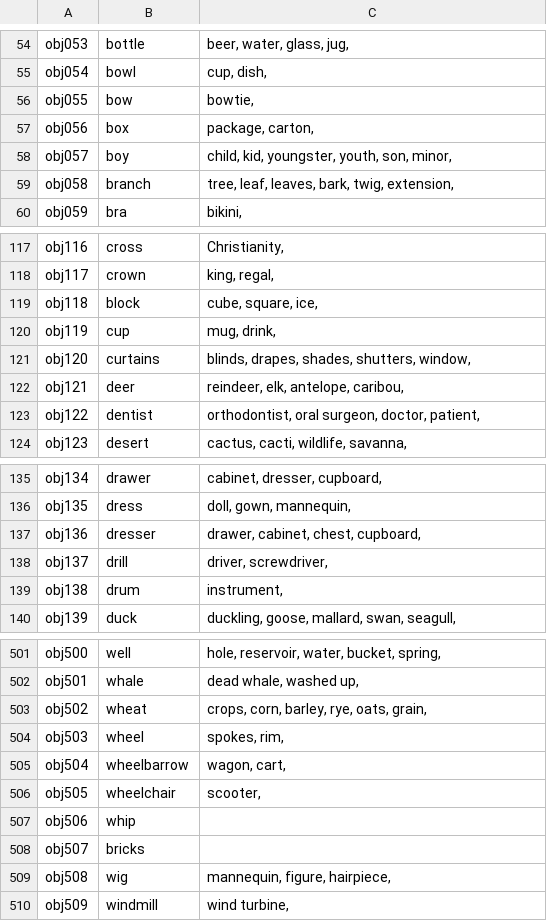
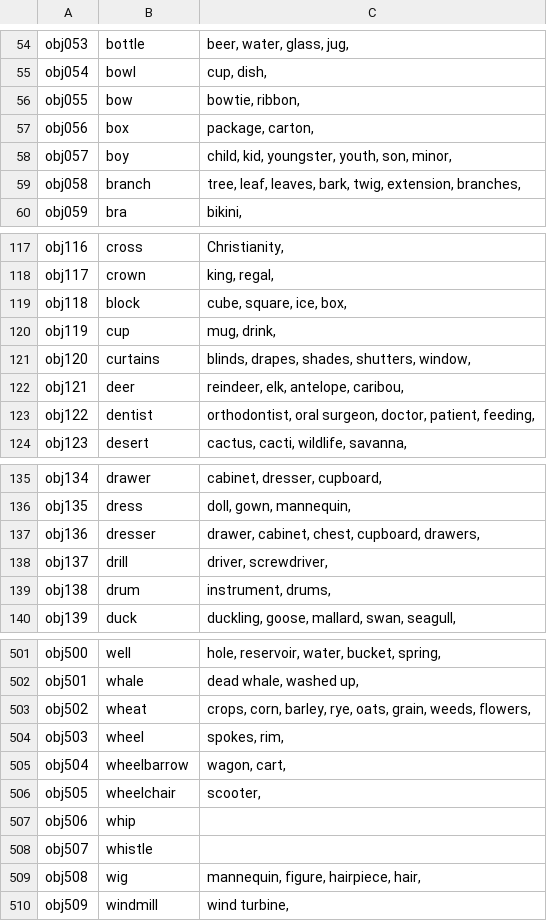
Before and after one commit to jackdolgin/Adaptive_Control, a CSV file: IPNP_spreadsheet_synonyms.csv, drawn as a sheet; only a part is shown, gaps mark what is left out; the diff covers the shown part only.

```diff
--- a/IPNP_spreadsheet_synonyms.csv
+++ b/IPNP_spreadsheet_synonyms.csv
@@ -55,6 +55,6 @@ obj053,bottle,"beer, water, glass, jug,"
 obj054,bowl,"cup, dish,"
-obj055,bow,"bowtie,"
+obj055,bow,"bowtie, ribbon,"
 obj056,box,"package, carton,"
 obj057,boy,"child, kid, youngster, youth, son, minor,"
-obj058,branch,"tree, leaf, leaves, bark, twig, extension,"
+obj058,branch,"tree, leaf, leaves, bark, twig, extension, branches,"
 obj059,bra,"bikini,"
@@ -118,3 +118,3 @@ obj116,cross,"Christianity,"
 obj117,crown,"king, regal,"
-obj118,block,"cube, square, ice,"
+obj118,block,"cube, square, ice, box,"
 obj119,cup,"mug, drink,"
@@ -122,3 +122,3 @@ obj120,curtains,"blinds, drapes, shades, shutters, window,"
 obj121,deer,"reindeer, elk, antelope, caribou,"
-obj122,dentist,"orthodontist, oral surgeon, doctor, patient,"
+obj122,dentist,"orthodontist, oral surgeon, doctor, patient, feeding,"
 obj123,desert,"cactus, cacti, wildlife, savanna,"
@@ -136,5 +136,5 @@ obj134,drawer,"cabinet, dresser, cupboard,"
 obj135,dress,"doll, gown, mannequin,"
-obj136,dresser,"drawer, cabinet, chest, cupboard,"
+obj136,dresser,"drawer, cabinet, chest, cupboard, drawers,"
 obj137,drill,"driver, screwdriver,"
-obj138,drum,"instrument,"
+obj138,drum,"instrument, drums,"
 obj139,duck,"duckling, goose, mallard, swan, seagull,"
@@ -502,3 +502,3 @@ obj500,well,"hole, reservoir, water, bucket, spring,"
 obj501,whale,"dead whale, washed up,"
-obj502,wheat,"crops, corn, barley, rye, oats, grain,"
+obj502,wheat,"crops, corn, barley, rye, oats, grain, weeds, flowers,"
 obj503,wheel,"spokes, rim,"
@@ -507,4 +507,4 @@ obj505,wheelchair,"scooter,"
 obj506,whip,
-obj507,bricks,
-obj508,wig,"mannequin, figure, hairpiece,"
+obj507,whistle,
+obj508,wig,"mannequin, figure, hairpiece, hair,"
 obj509,windmill,"wind turbine,"
```
Also changed, not shown: 48 edited cells elsewhere in this file, 4 other files.
